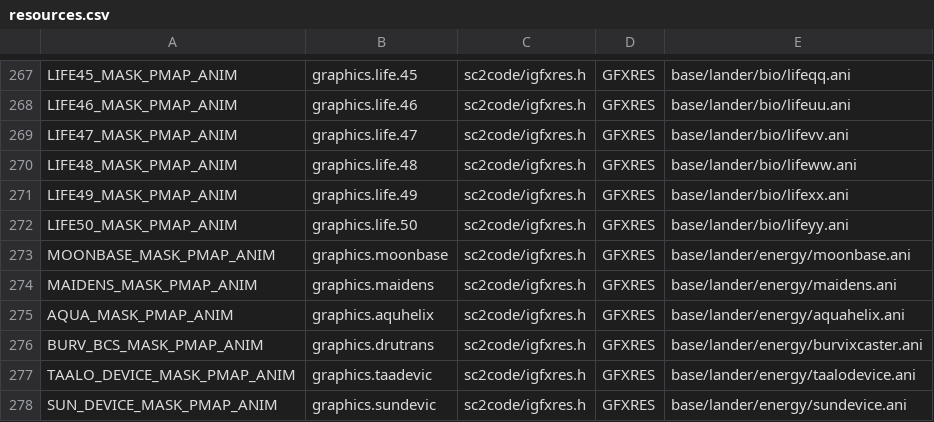
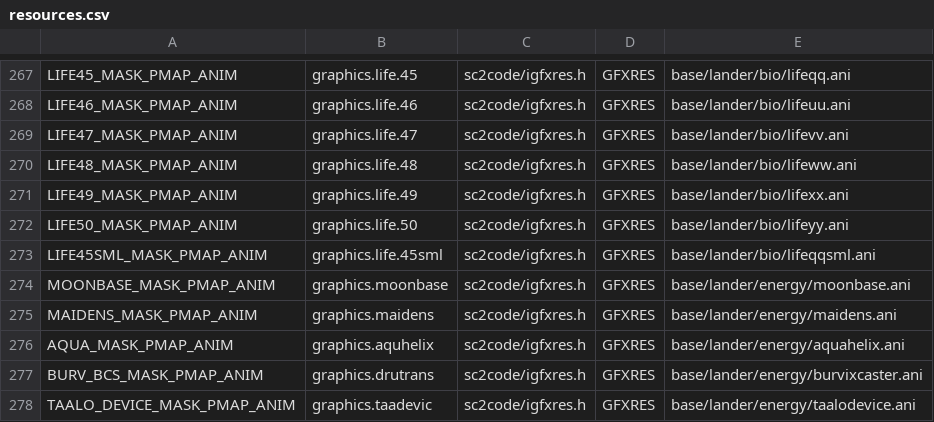
Before and after one commit to trinaryouroboros/project6014, a CSV file: tools/resmap/resources.csv, drawn as a sheet; only a part is shown, gaps mark what is left out; the shorter side is filled out with more unchanged rows; the diff names each change by its address in the sheet, - before the commit and + after, or states it on an @@ line.

```diff
--- a/tools/resmap/resources.csv
+++ b/tools/resmap/resources.csv
+row 273: LIFE45SML_MASK_PMAP_ANIM | graphics.life.45sml | sc2code/igfxres.h | GFXRES | base/lander/bio/lifeqqsml.ani
```
Also changed, not shown: 21 other files.
